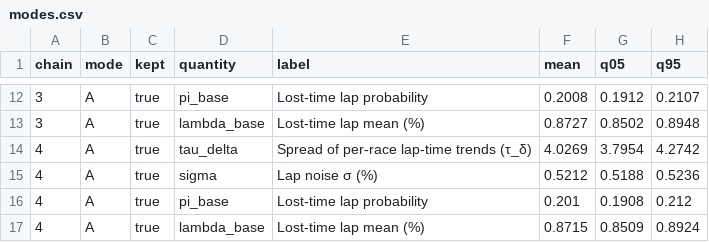
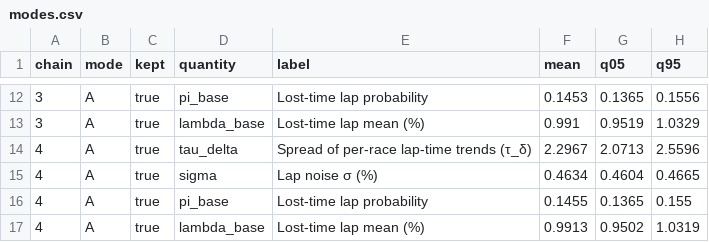
Before and after one commit to aleccrowell/diomedes, a CSV file: docs/src/assets/data/laps/modes.csv, drawn as a sheet; only a part is shown, gaps mark what is left out; the diff covers the shown part only.

```diff
--- a/docs/src/assets/data/laps/modes.csv
+++ b/docs/src/assets/data/laps/modes.csv
@@ -12,6 +12,6 @@ chain,mode,kept,quantity,label,mean,q05,q95
-3,A,true,pi_base,Lost-time lap probability,0.2008,0.1912,0.2107
-3,A,true,lambda_base,Lost-time lap mean (%),0.8727,0.8502,0.8948
-4,A,true,tau_delta,Spread of per-race lap-time trends (τ_δ),4.0269,3.7954,4.2742
-4,A,true,sigma,Lap noise σ (%),0.5212,0.5188,0.5236
-4,A,true,pi_base,Lost-time lap probability,0.201,0.1908,0.212
-4,A,true,lambda_base,Lost-time lap mean (%),0.8715,0.8509,0.8924
+3,A,true,pi_base,Lost-time lap probability,0.1453,0.1365,0.1556
+3,A,true,lambda_base,Lost-time lap mean (%),0.991,0.9519,1.0329
+4,A,true,tau_delta,Spread of per-race lap-time trends (τ_δ),2.2967,2.0713,2.5596
+4,A,true,sigma,Lap noise σ (%),0.4634,0.4604,0.4665
+4,A,true,pi_base,Lost-time lap probability,0.1455,0.1365,0.155
+4,A,true,lambda_base,Lost-time lap mean (%),0.9913,0.9502,1.0319
```
Also changed, not shown: 30 edited cells elsewhere in this file, docs/src/assets/data/laps/drivers.csv, docs/src/assets/data/laps/incidents.csv, 22 other files.
